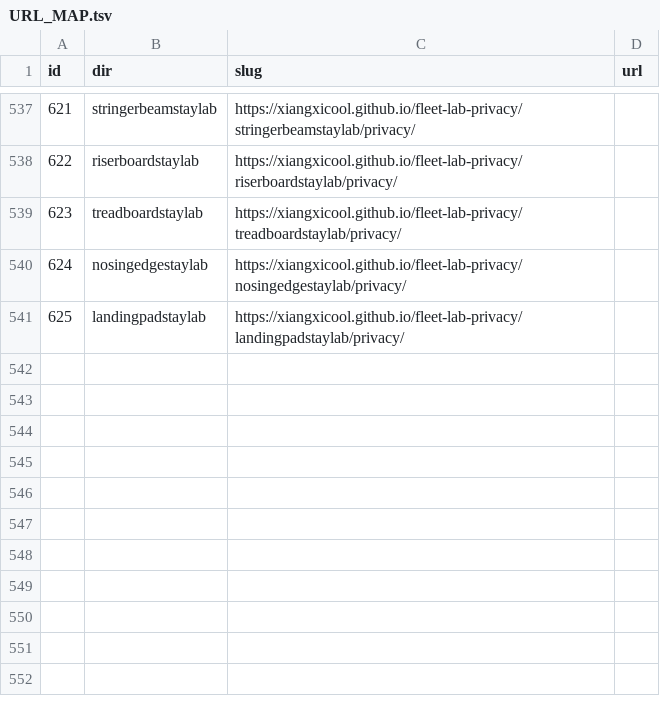
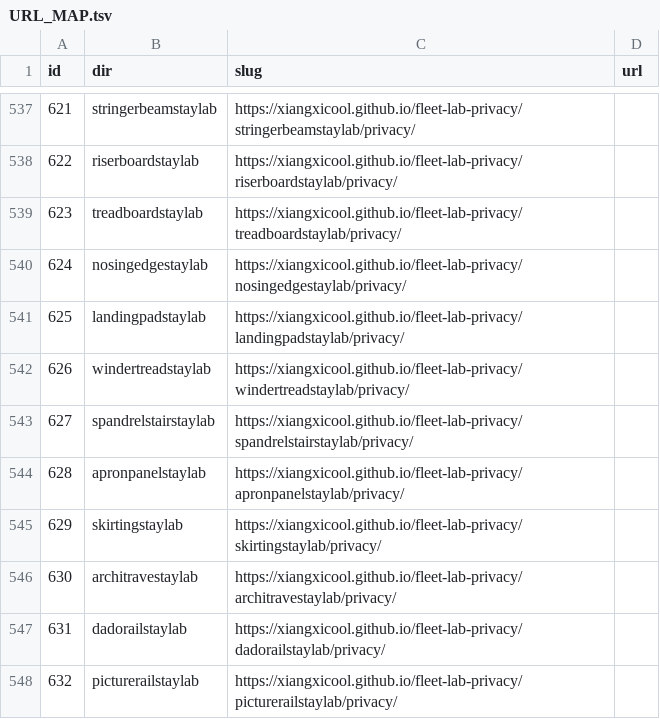
Before and after one commit to xiangxicool/fleet-lab-privacy, a TSV file: URL_MAP.tsv, drawn as a sheet; only a part is shown, gaps mark what is left out; the diff names each change by its address in the sheet, - before the commit and + after, or states it on an @@ line.

```diff
--- a/URL_MAP.tsv
+++ b/URL_MAP.tsv
+row 542: 626 | windertreadstaylab | https://xiangxicool.github.io/fleet-lab-privacy/windertreadstaylab/privacy/
+row 543: 627 | spandrelstairstaylab | https://xiangxicool.github.io/fleet-lab-privacy/spandrelstairstaylab/privacy/
+row 544: 628 | apronpanelstaylab | https://xiangxicool.github.io/fleet-lab-privacy/apronpanelstaylab/privacy/
+row 545: 629 | skirtingstaylab | https://xiangxicool.github.io/fleet-lab-privacy/skirtingstaylab/privacy/
+row 546: 630 | architravestaylab | https://xiangxicool.github.io/fleet-lab-privacy/architravestaylab/privacy/
+row 547: 631 | dadorailstaylab | https://xiangxicool.github.io/fleet-lab-privacy/dadorailstaylab/privacy/
+row 548: 632 | picturerailstaylab | https://xiangxicool.github.io/fleet-lab-privacy/picturerailstaylab/privacy/
```
Also changed, not shown: 7 other files.
